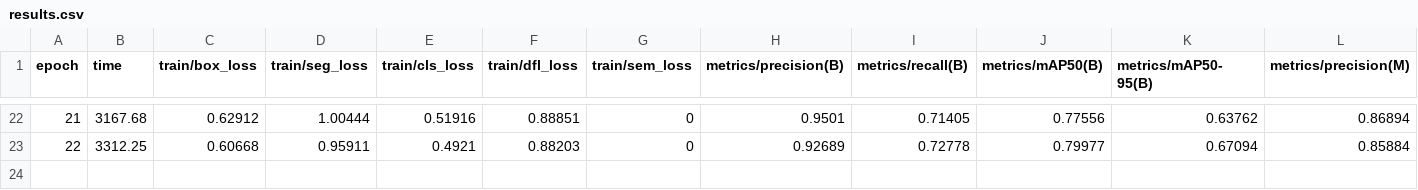
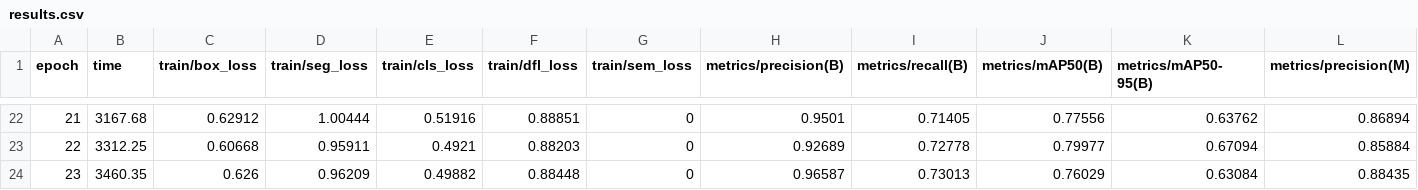
Before and after one commit to M0ndares/futbot, a CSV file: src/runs/segment/train-2/results.csv, drawn as a sheet; only a part is shown, gaps mark what is left out; rows hold the shown columns only; the diff names each change by its address in the sheet, - before the commit and + after, or states it on an @@ line.

```diff
--- a/src/runs/segment/train-2/results.csv
+++ b/src/runs/segment/train-2/results.csv
+row 24: 23 | 3460.35 | 0.626 | 0.96209 | 0.49882 | 0.88448 | 0 | 0.96587 | 0.73013 | 0.76029 | 0.63084 | 0.88435
```
Also changed, not shown: 26 other files.
